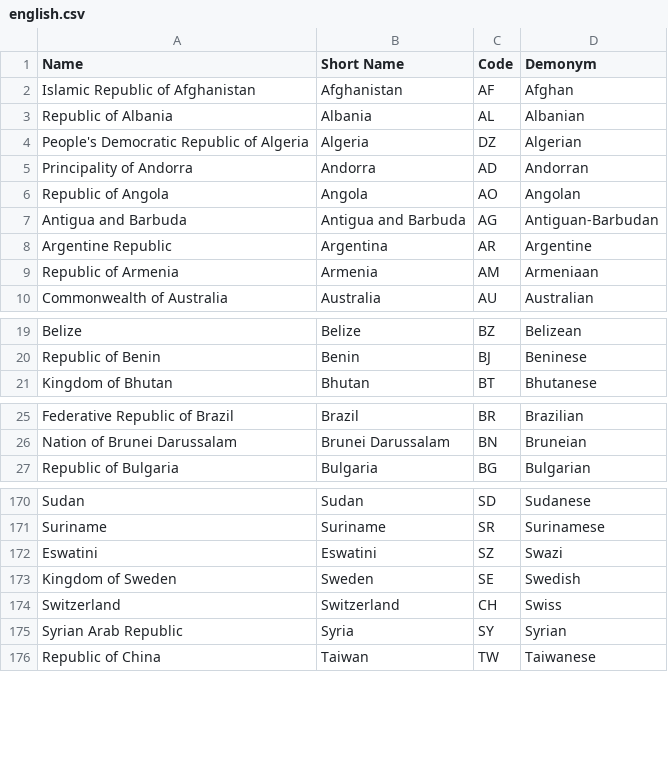
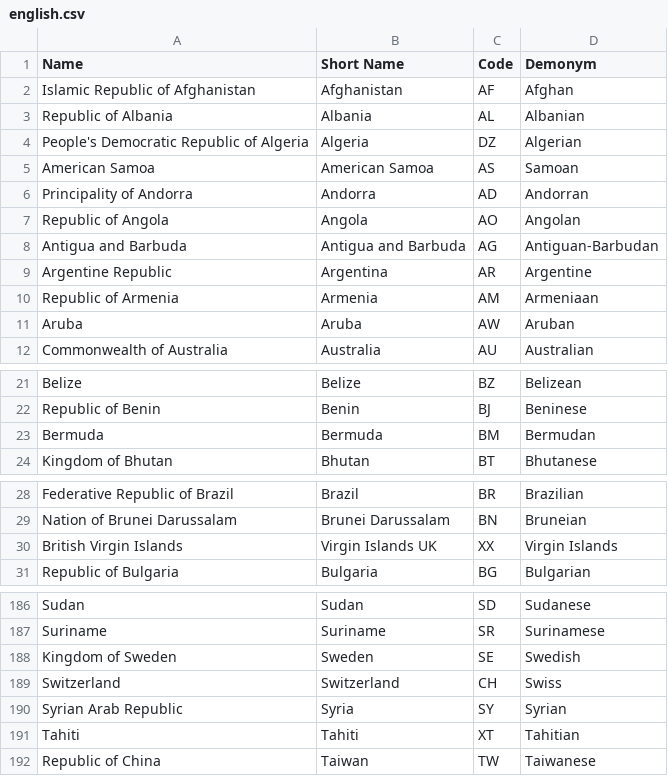
Before and after one commit to thelilh/FootballPy, a CSV file: Data/english.csv, drawn as a sheet; only a part is shown, gaps mark what is left out; the diff covers the shown part only.

```diff
--- a/Data/english.csv
+++ b/Data/english.csv
@@ -4,2 +4,3 @@ Republic of Albania,Albania,AL,Albanian
 People's Democratic Republic of Algeria,Algeria,DZ,Algerian
+American Samoa,American Samoa,AS,Samoan
 Principality of Andorra,Andorra,AD,Andorran
@@ -9,2 +10,3 @@ Argentine Republic,Argentina,AR,Argentine
 Republic of Armenia,Armenia,AM,Armeniaan
+Aruba,Aruba,AW,Aruban
 Commonwealth of Australia,Australia,AU,Australian
@@ -20,2 +22,3 @@ Belize,Belize,BZ,Belizean
 Republic of Benin,Benin,BJ,Beninese
+Bermuda,Bermuda,BM,Bermudan
 Kingdom of Bhutan,Bhutan,BT,Bhutanese
@@ -26,2 +29,3 @@ Federative Republic of Brazil,Brazil,BR,Brazilian
 Nation of Brunei Darussalam,Brunei Darussalam,BN,Bruneian
+British Virgin Islands,Virgin Islands UK,XX,Virgin Islands
 Republic of Bulgaria,Bulgaria,BG,Bulgarian
@@ -171,3 +187,2 @@ Sudan,Sudan,SD,Sudanese
 Suriname,Suriname,SR,Surinamese
-Eswatini,Eswatini,SZ,Swazi
 Kingdom of Sweden,Sweden,SE,Swedish
@@ -175,2 +190,3 @@ Switzerland,Switzerland,CH,Swiss
 Syrian Arab Republic,Syria,SY,Syrian
+Tahiti,Tahiti,XT,Tahitian
 Republic of China,Taiwan,TW,Taiwanese
```
Also changed, not shown: 16 added rows, 6 removed rows, 2 moved rows and 2 edited cells elsewhere in this file.
